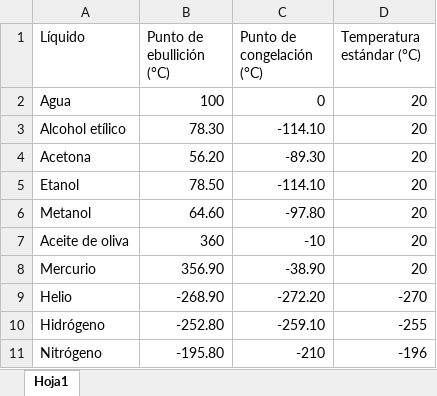
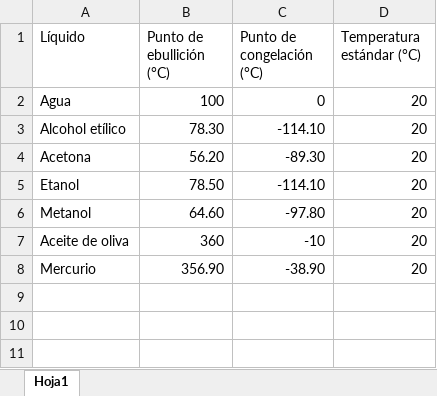
Before and after one commit to THEJUANX94/SimuladorFisica, an Excel workbook: Liquidos.xlsx, sheet Hoja1, drawn as a sheet; values as stored, in another font and other column widths than the file's, no borders; the diff names each change by its address in the sheet, - before the commit and + after, or states it on an @@ line.

Commit message:
Se elimina helio, hidrogeno y nitrogeno ya que son gases y no se pueden medir con el termometro

```diff
--- a/Liquidos.xlsx (sheet Hoja1)
+++ b/Liquidos.xlsx (sheet Hoja1)
-row 9: Helio | -268.90 | -272.20 | -270
-row 10: Hidrógeno | -252.80 | -259.10 | -255
-row 11: Nitrógeno | -195.80 | -210 | -196
```
Also changed, not shown: 2 other files.
